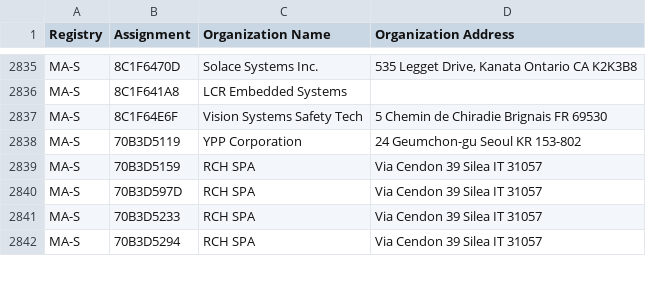
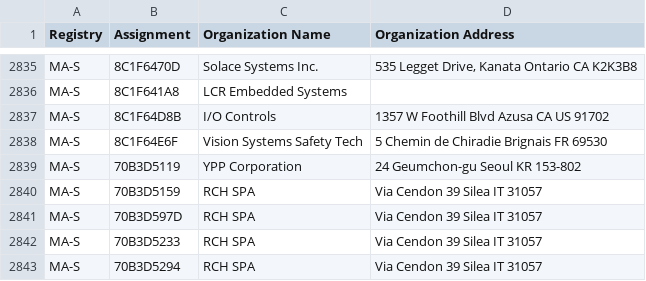
Before and after one commit to runZeroInc/mac-tracker, a CSV file: data/ieee/oui36.csv, drawn as a sheet; only a part is shown, gaps mark what is left out; the diff names each change by its address in the sheet, - before the commit and + after, or states it on an @@ line.

```diff
--- a/data/ieee/oui36.csv
+++ b/data/ieee/oui36.csv
+row 2837: MA-S | 8C1F64D8B | I/O Controls | 1357 W Foothill Blvd Azusa CA US 91702
```
Also changed, not shown: data/ieee/mam.csv, 4 other files.
